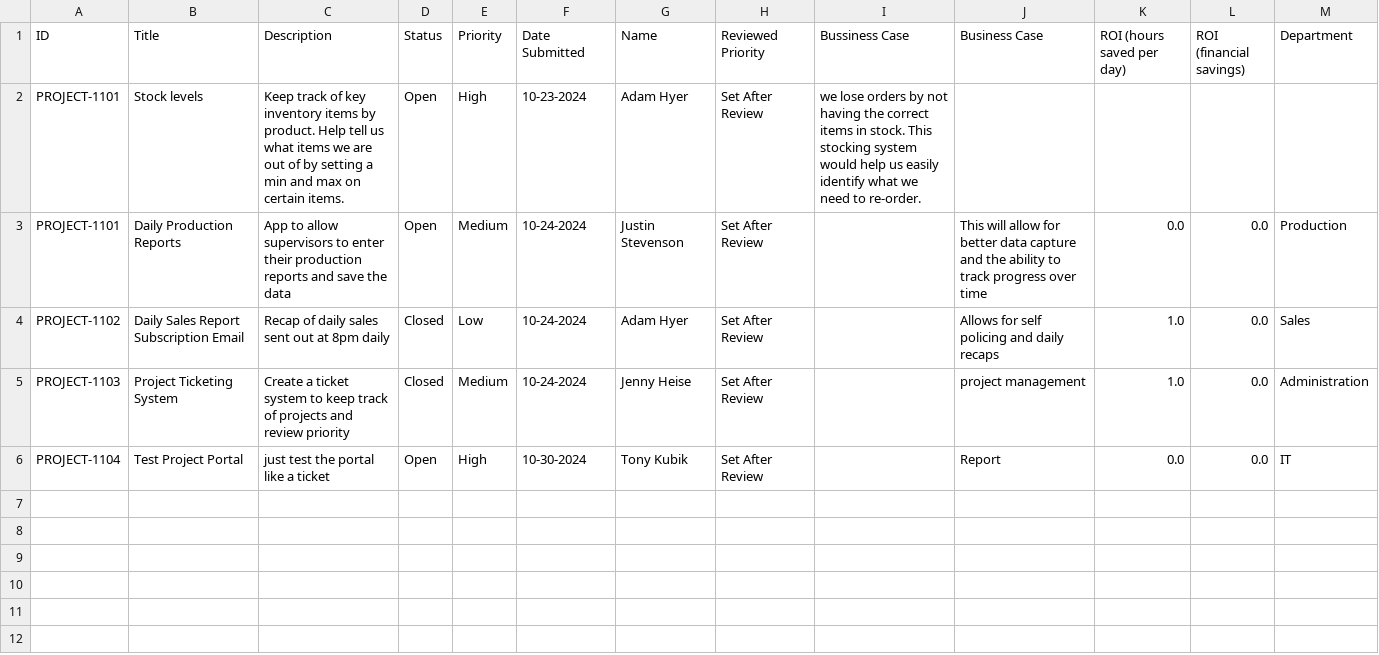
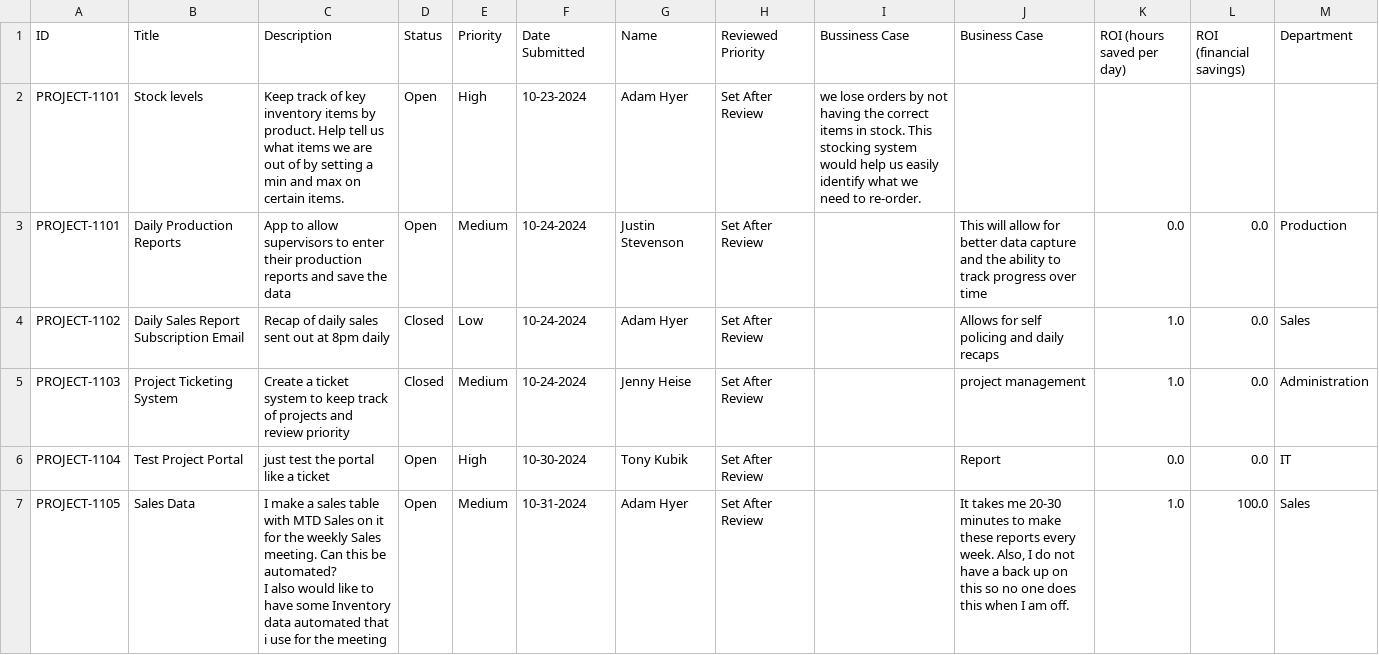
Before and after one commit to Jstevenson3434/ProjectTicket, a CSV file: Data.csv, drawn as a sheet; ↵ is a line break in a cell; the diff names each change by its address in the sheet, - before the commit and + after, or states it on an @@ line.

Commit message:
Update Project_Ticket.csv

```diff
--- a/Data.csv
+++ b/Data.csv
+row 7: PROJECT-1105 | Sales Data | I make a sales table with MTD Sales on it for the weekly Sales meeting. Can this be automated? ↵ I also would like to have some Inventory data automated that i use for the meeting | Open | Medium | 10-31-2024 | Adam Hyer | Set After Review |  | It takes me 20-30 minutes to make these reports every week. Also, I do not have a back up on this so no one does this when I am off. | 1.0 | 100.0 | Sales
```
